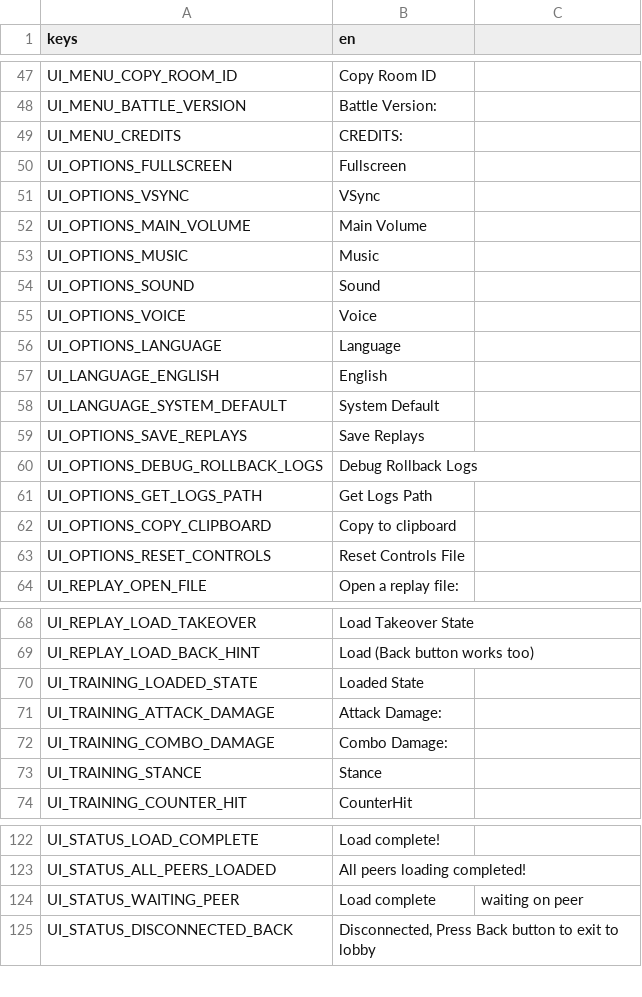
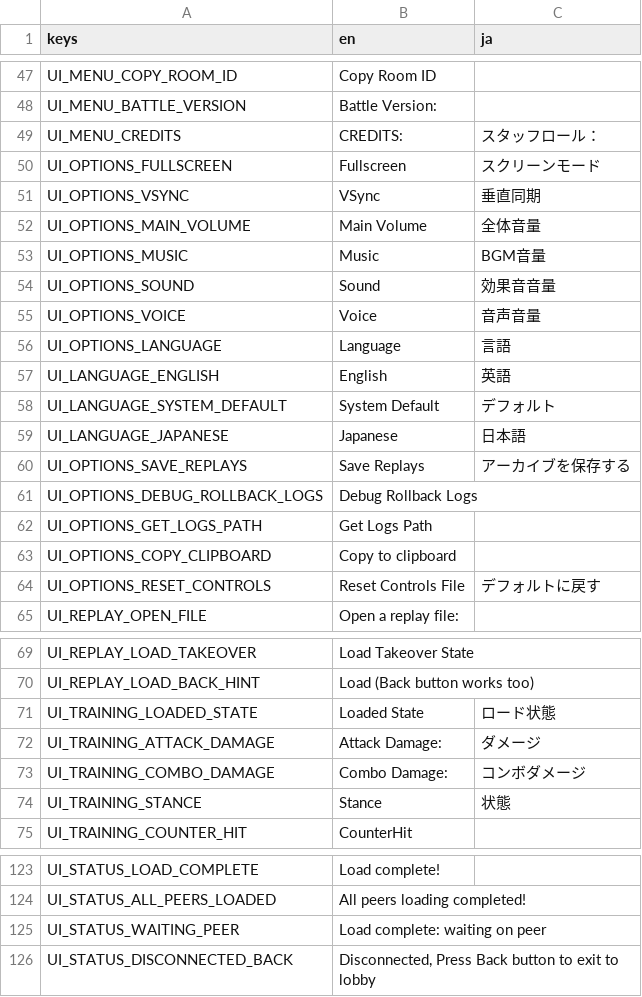
Before and after one commit to tMOEqJOE/hh-godot, a CSV file: localization/ui.csv, drawn as a sheet; only a part is shown, gaps mark what is left out; the diff covers the shown part only.

Commit message:
Japanese/additional language framework

```diff
--- a/localization/ui.csv
+++ b/localization/ui.csv
@@ -1 +1 @@
-keys,en
+keys,en,ja
@@ -49,11 +49,12 @@ UI_MENU_BATTLE_VERSION,Battle Version:
-UI_MENU_CREDITS,CREDITS:
-UI_OPTIONS_FULLSCREEN,Fullscreen
-UI_OPTIONS_VSYNC,VSync
-UI_OPTIONS_MAIN_VOLUME,Main Volume
-UI_OPTIONS_MUSIC,Music
-UI_OPTIONS_SOUND,Sound
-UI_OPTIONS_VOICE,Voice
-UI_OPTIONS_LANGUAGE,Language
-UI_LANGUAGE_ENGLISH,English
-UI_LANGUAGE_SYSTEM_DEFAULT,System Default
-UI_OPTIONS_SAVE_REPLAYS,Save Replays
+UI_MENU_CREDITS,CREDITS:,スタッフロール：
+UI_OPTIONS_FULLSCREEN,Fullscreen,スクリーンモード
+UI_OPTIONS_VSYNC,VSync,垂直同期
+UI_OPTIONS_MAIN_VOLUME,Main Volume,全体音量
+UI_OPTIONS_MUSIC,Music,BGM音量
+UI_OPTIONS_SOUND,Sound,効果音音量
+UI_OPTIONS_VOICE,Voice,音声音量
+UI_OPTIONS_LANGUAGE,Language,言語
+UI_LANGUAGE_ENGLISH,English,英語
+UI_LANGUAGE_SYSTEM_DEFAULT,System Default,デフォルト
+UI_LANGUAGE_JAPANESE,Japanese,日本語
+UI_OPTIONS_SAVE_REPLAYS,Save Replays,アーカイブを保存する
@@ -63 +64 @@ UI_OPTIONS_COPY_CLIPBOARD,Copy to clipboard
-UI_OPTIONS_RESET_CONTROLS,Reset Controls File
+UI_OPTIONS_RESET_CONTROLS,Reset Controls File,デフォルトに戻す
@@ -70,4 +71,4 @@ UI_REPLAY_LOAD_BACK_HINT,Load (Back button works too)
-UI_TRAINING_LOADED_STATE,Loaded State
-UI_TRAINING_ATTACK_DAMAGE,Attack  Damage:
-UI_TRAINING_COMBO_DAMAGE,Combo Damage:
-UI_TRAINING_STANCE,Stance
+UI_TRAINING_LOADED_STATE,Loaded State,ロード状態
+UI_TRAINING_ATTACK_DAMAGE,Attack  Damage:,ダメージ
+UI_TRAINING_COMBO_DAMAGE,Combo Damage:,コンボダメージ
+UI_TRAINING_STANCE,Stance,状態
@@ -124 +125 @@ UI_STATUS_ALL_PEERS_LOADED,All peers loading completed!
-UI_STATUS_WAITING_PEER,Load complete, waiting on peer
+UI_STATUS_WAITING_PEER,Load complete: waiting on peer,
```
Also changed, not shown: 23 edited cells elsewhere in this file, 3 other files.
